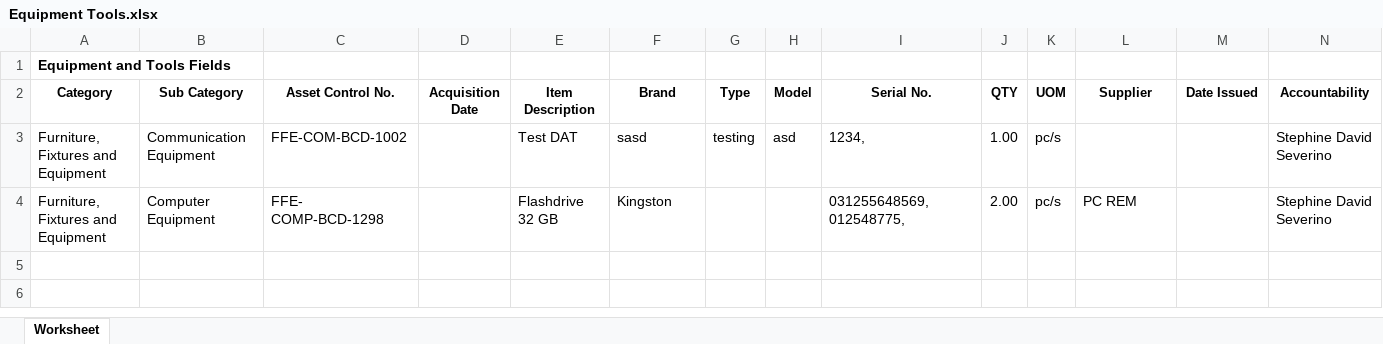
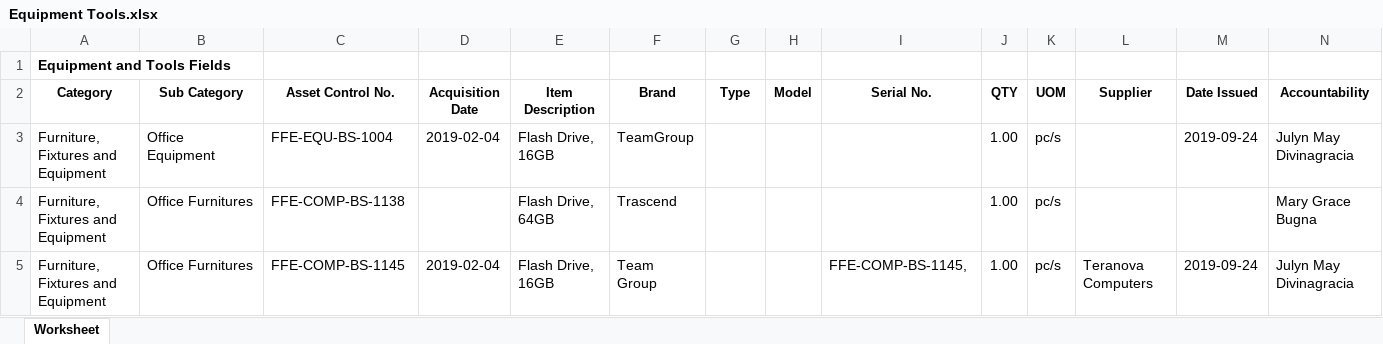
Before and after one commit to JonahBenares/etmsnew, an Excel workbook: Equipment Tools.xlsx, sheet Worksheet, drawn as a sheet; only a part is shown; values as stored, in another font and other column widths than the file's, no borders; removed rows and columns are numbered as before the commit, all else as after; rows hold the shown columns only; the diff names each change by its address in the sheet, - before the commit and + after, or states it on an @@ line.

```diff
--- a/Equipment Tools.xlsx (sheet Worksheet)
+++ b/Equipment Tools.xlsx (sheet Worksheet)
-row 3: Furniture, Fixtures and Equipment | Communication Equipment | FFE-COM-BCD-1002 |  | Test DAT | sasd | testing | asd | 1234, | 1.00 | pc/s |  |  | Stephine David Severino
-row 4: Furniture, Fixtures and Equipment | Computer Equipment | FFE- COMP-BCD-1298 |  | Flashdrive 32 GB | Kingston |  |  | 031255648569, 012548775, | 2.00 | pc/s | PC REM |  | Stephine David Severino
+row 3: Furniture, Fixtures and Equipment | Office Equipment | FFE-EQU-BS-1004 | 2019-02-04 | Flash Drive, 16GB | TeamGroup |  |  |  | 1.00 | pc/s |  | 2019-09-24 | Julyn May Divinagracia
+row 4: Furniture, Fixtures and Equipment | Office Furnitures | FFE-COMP-BS-1138 |  | Flash Drive, 64GB | Trascend |  |  |  | 1.00 | pc/s |  |  | Mary Grace Bugna
+row 5: Furniture, Fixtures and Equipment | Office Furnitures | FFE-COMP-BS-1145 | 2019-02-04 | Flash Drive, 16GB | Team Group |  |  | FFE-COMP-BS-1145, | 1.00 | pc/s | Teranova Computers | 2019-09-24 | Julyn May Divinagracia
```
Also changed, not shown: 3 other files.
